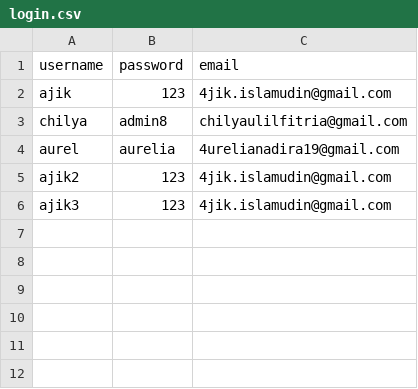
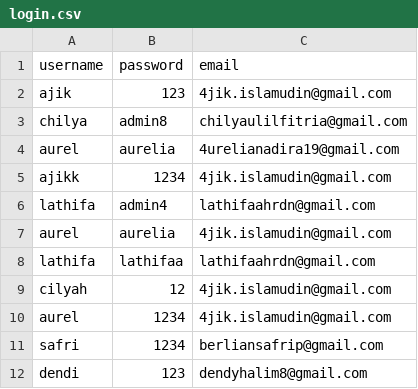
Before and after one commit to AhmadJangkungIslamudin/Project-Tiket-Bioskop-04, a CSV file: login.csv, drawn as a sheet.

```diff
--- a/login.csv
+++ b/login.csv
@@ -4,3 +4,9 @@ chilya,admin8,chilyaulilfitria@gmail.com
 aurel,aurelia,4urelianadira19@gmail.com
-ajik2,123,4jik.islamudin@gmail.com
-ajik3,123,4jik.islamudin@gmail.com
+ajikk,1234,4jik.islamudin@gmail.com
+lathifa,admin4,lathifaahrdn@gmail.com
+aurel,aurelia,4jik.islamudin@gmail.com
+lathifa,lathifaa,lathifaahrdn@gmail.com
+cilyah,12,4jik.islamudin@gmail.com
+aurel,1234,4jik.islamudin@gmail.com
+safri,1234,berliansafrip@gmail.com
+dendi,123,dendyhalim8@gmail.com
```
Also changed, not shown: riwayat pembelian.csv, 4 other files.
